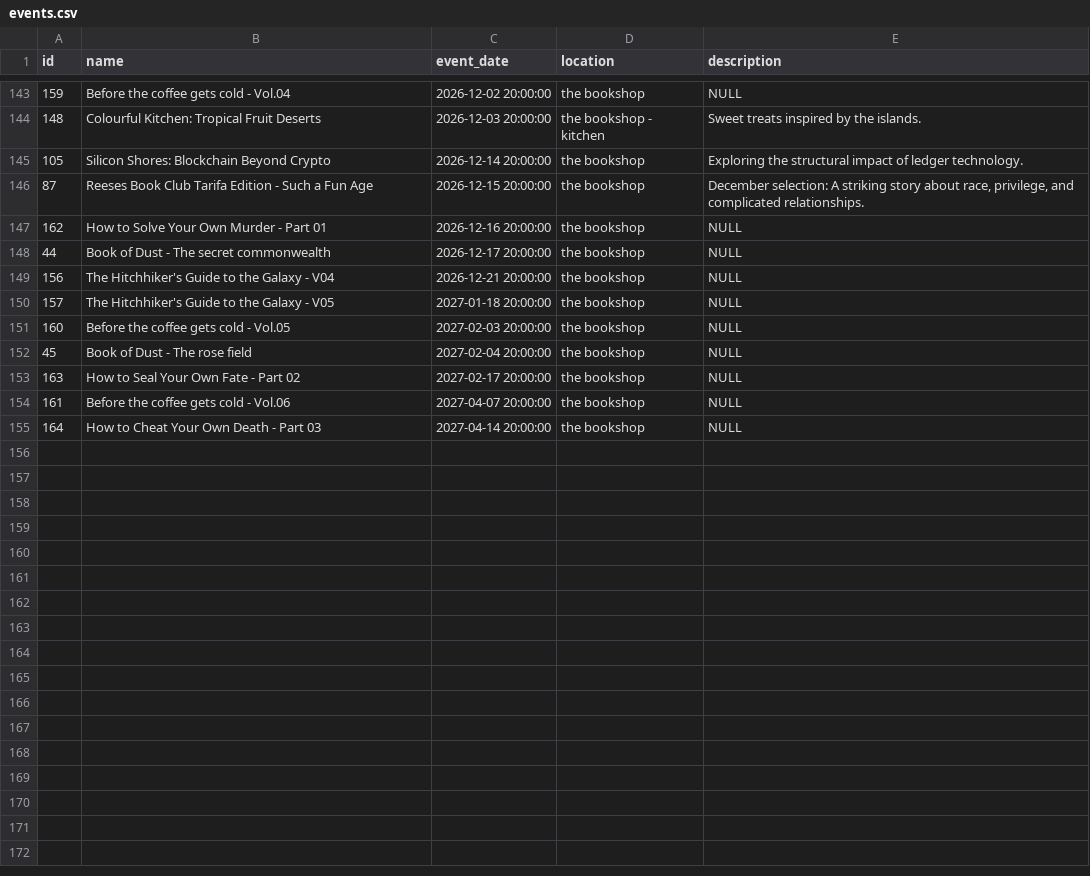
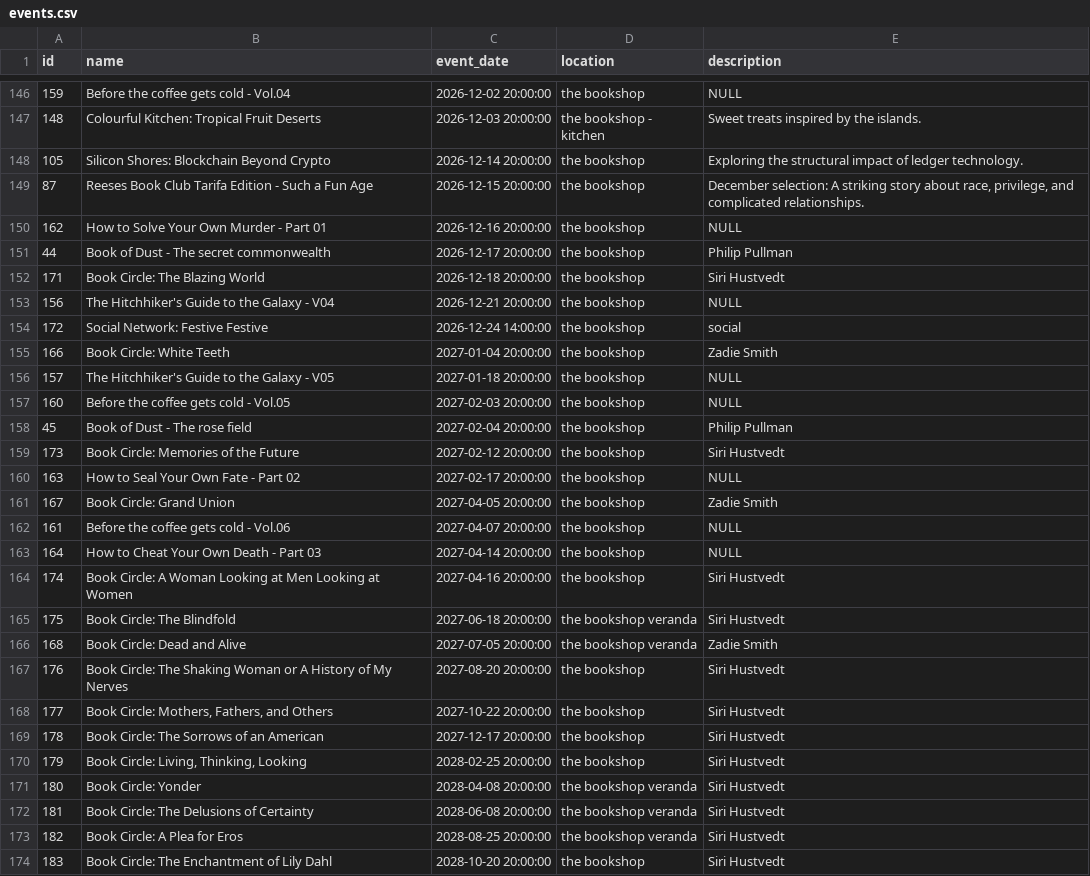
Before and after one commit to UlrikeDetective/code, a CSV file: SQL/PostGre/book_data/data/events.csv, drawn as a sheet; only a part is shown, gaps mark what is left out; the diff covers the shown part only.

```diff
--- a/SQL/PostGre/book_data/data/events.csv
+++ b/SQL/PostGre/book_data/data/events.csv
@@ -147,9 +150,25 @@
 162,"How to Solve Your Own Murder - Part 01","2026-12-16 20:00:00","the bookshop",NULL
-44,"Book of Dust - The secret commonwealth","2026-12-17 20:00:00","the bookshop",NULL
+44,"Book of Dust - The secret commonwealth","2026-12-17 20:00:00","the bookshop","Philip Pullman"
+171,"Book Circle: The Blazing World","2026-12-18 20:00:00","the bookshop","Siri Hustvedt"
 156,"The Hitchhiker's Guide to the Galaxy - V04","2026-12-21 20:00:00","the bookshop",NULL
+172,"Social Network: Festive Festive","2026-12-24 14:00:00","the bookshop","social"
+166,"Book Circle: White Teeth","2027-01-04 20:00:00","the bookshop","Zadie Smith"
 157,"The Hitchhiker's Guide to the Galaxy - V05","2027-01-18 20:00:00","the bookshop",NULL
 160,"Before the coffee gets cold - Vol.05","2027-02-03 20:00:00","the bookshop",NULL
-45,"Book of Dust - The rose field","2027-02-04 20:00:00","the bookshop",NULL
+45,"Book of Dust - The rose field","2027-02-04 20:00:00","the bookshop","Philip Pullman"
+173,"Book Circle: Memories of the Future","2027-02-12 20:00:00","the bookshop","Siri Hustvedt"
 163,"How to Seal Your Own Fate - Part 02","2027-02-17 20:00:00","the bookshop",NULL
+167,"Book Circle: Grand Union","2027-04-05 20:00:00","the bookshop","Zadie Smith"
 161,"Before the coffee gets cold - Vol.06","2027-04-07 20:00:00","the bookshop",NULL
 164,"How to Cheat Your Own Death - Part 03","2027-04-14 20:00:00","the bookshop",NULL
+174,"Book Circle: A Woman Looking at Men Looking at Women","2027-04-16 20:00:00","the bookshop","Siri Hustvedt"
+175,"Book Circle: The Blindfold","2027-06-18 20:00:00","the bookshop veranda","Siri Hustvedt"
+168,"Book Circle: Dead and Alive","2027-07-05 20:00:00","the bookshop veranda","Zadie Smith"
+176,"Book Circle: The Shaking Woman or A History of My Nerves","2027-08-20 20:00:00","the bookshop","Siri Hustvedt"
+177,"Book Circle: Mothers, Fathers, and Others","2027-10-22 20:00:00","the bookshop","Siri Hustvedt"
+178,"Book Circle: The Sorrows of an American","2027-12-17 20:00:00","the bookshop","Siri Hustvedt"
+179,"Book Circle: Living, Thinking, Looking","2028-02-25 20:00:00","the bookshop","Siri Hustvedt"
+180,"Book Circle: Yonder","2028-04-08 20:00:00","the bookshop veranda","Siri Hustvedt"
+181,"Book Circle: The Delusions of Certainty","2028-06-08 20:00:00","the bookshop veranda","Siri Hustvedt"
+182,"Book Circle: A Plea for Eros","2028-08-25 20:00:00","the bookshop veranda","Siri Hustvedt"
+183,"Book Circle: The Enchantment of Lily Dahl","2028-10-20 20:00:00","the bookshop","Siri Hustvedt"
```
Also changed, not shown: 3 added rows and 8 edited cells elsewhere in this file, SQL/PostGre/book_data/data/customers.csv, SQL/PostGre/book_data/data/orders.csv, 3 other files.
